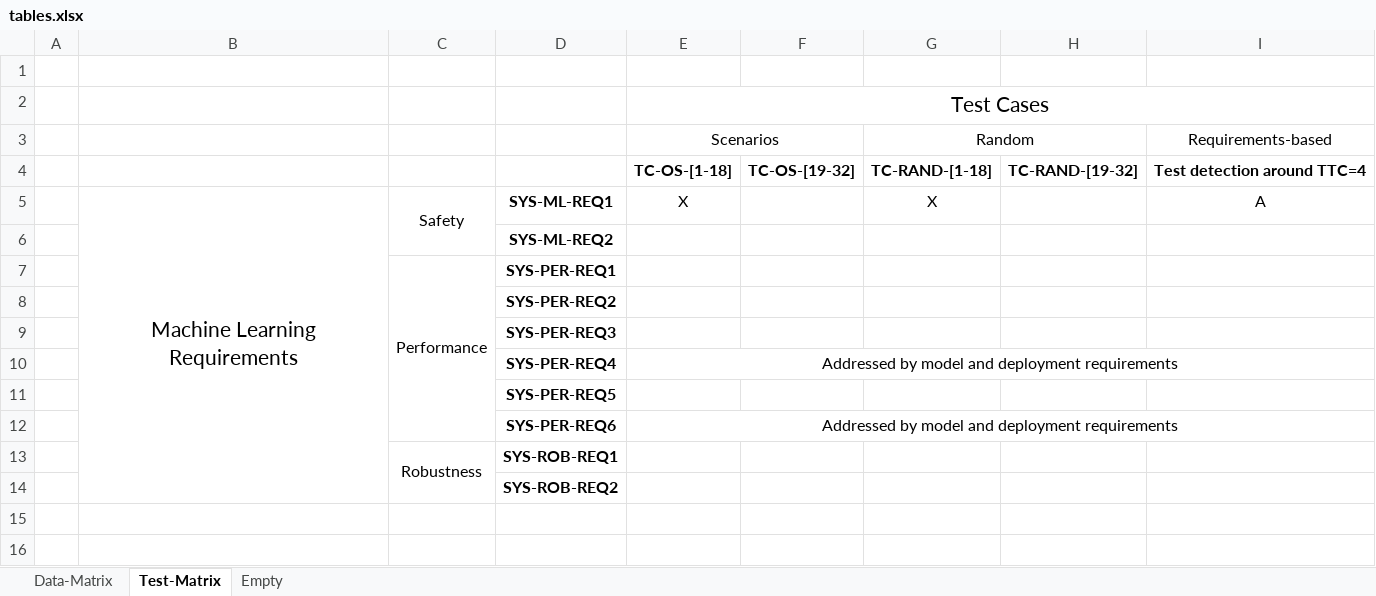
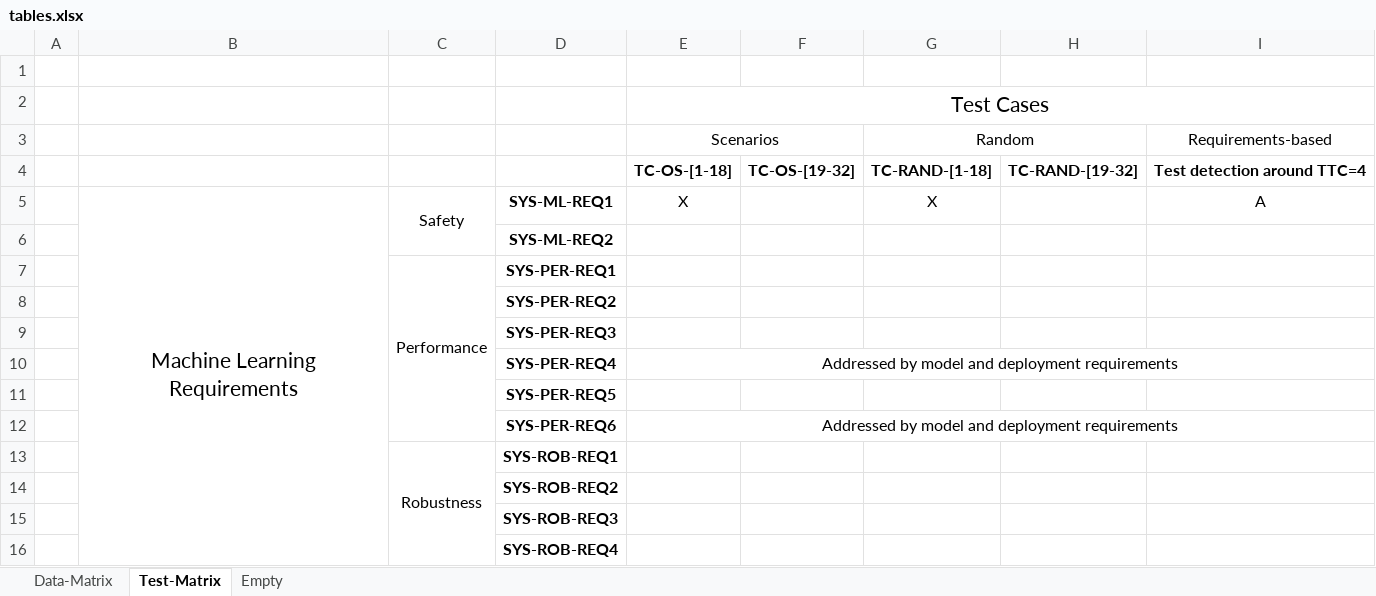
Before and after one commit to RI-SE/smirk, an Excel workbook: docs/figures/tables.xlsx, sheet Test-Matrix, drawn as a sheet; values as stored, in another font and other column widths than the file's, no borders; the diff names each change by its address in the sheet, - before the commit and + after, or states it on an @@ line.

Commit message:
Update ml-data matrix with two new reqts

```diff
--- a/docs/figures/tables.xlsx (sheet Test-Matrix)
+++ b/docs/figures/tables.xlsx (sheet Test-Matrix)
+row 15:  |  |  | SYS-ROB-REQ3
+row 16:  |  |  | SYS-ROB-REQ4
```
Also changed, not shown: sheet Data-Matrix, 1 other file.
